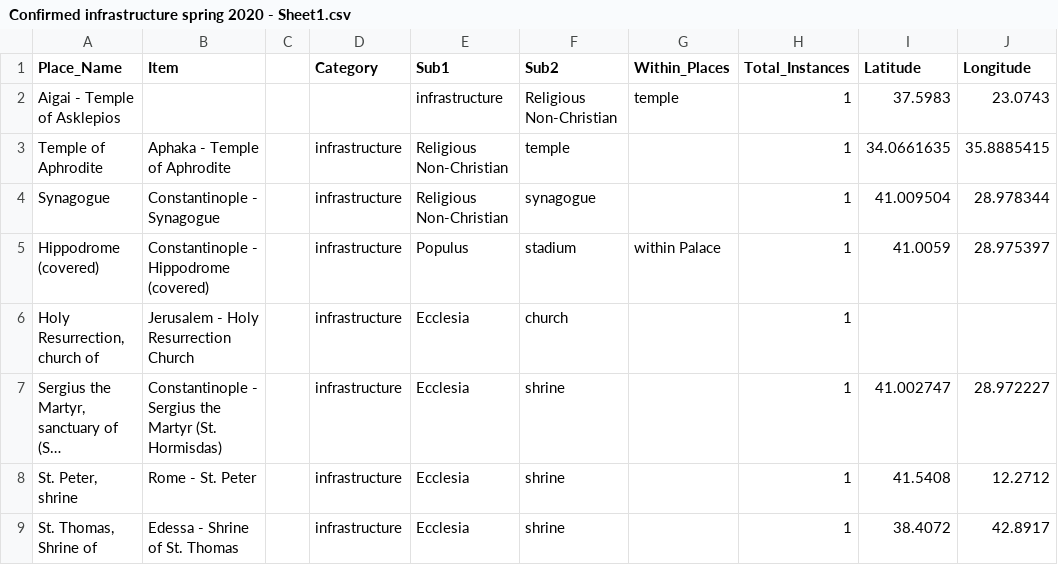
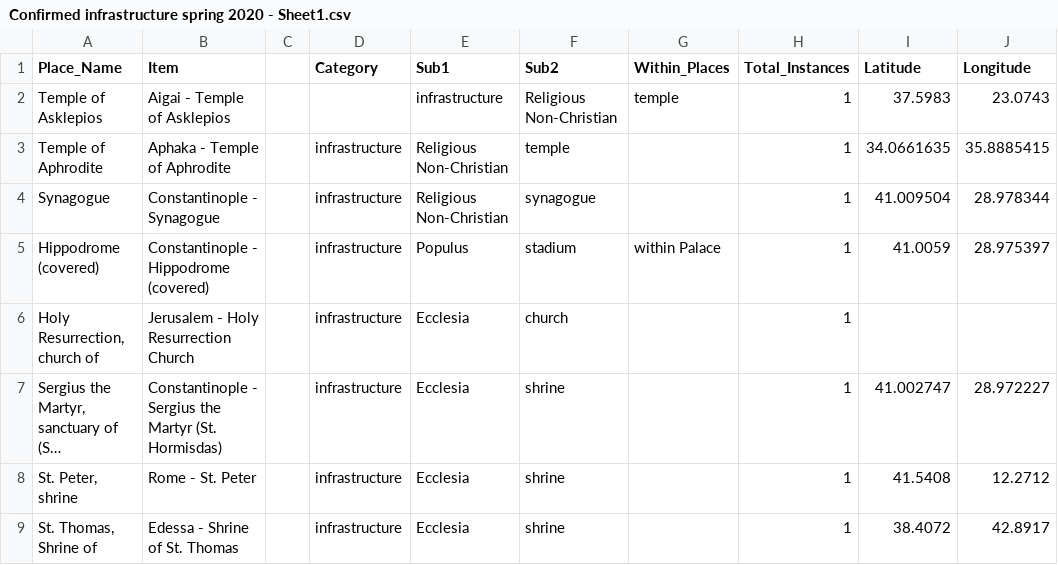
Before and after one commit to The-Travelers-Lab/Theophanes-Geography-Project, a CSV file: Datasets/Confirmed infrastructure spring 2020 - Sheet1.csv, drawn as a sheet; only a part is shown; long unchanged cells end in …; the diff names each change by its address in the sheet, - before the commit and + after, or states it on an @@ line.

Commit message:
Update Confirmed infrastructure spring 2020 - Sheet1.csv

```diff
--- a/Datasets/Confirmed infrastructure spring 2020 - Sheet1.csv
+++ b/Datasets/Confirmed infrastructure spring 2020 - Sheet1.csv
-A2 (Place_Name): Aigai - Temple of Asklepios
+A2 (Place_Name): Temple of Asklepios
-B2 (Item): (empty)
+B2 (Item): Aigai - Temple of Asklepios
```
